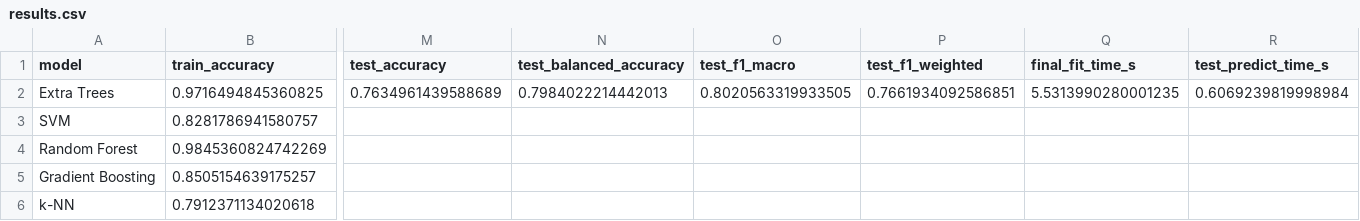
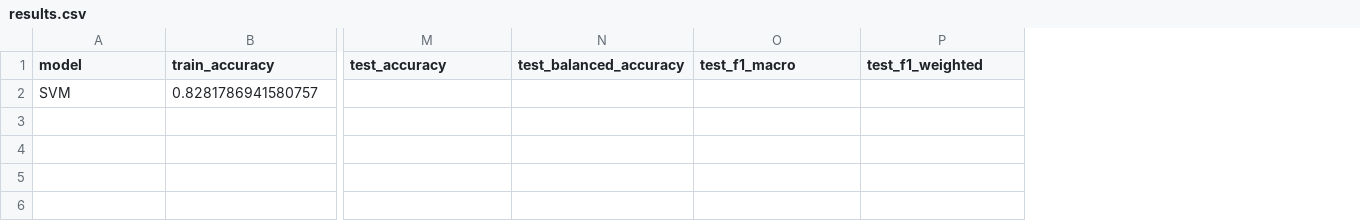
Before and after one commit to Vehicle666/steel-plate-fault-classification, a CSV file: reports/results.csv, drawn as a sheet; only a part is shown, gaps mark what is left out; removed rows and columns are numbered as before the commit, all else as after; rows hold the shown columns only; the diff names each change by its address in the sheet, - before the commit and + after, or states it on an @@ line.

```diff
--- a/reports/results.csv
+++ b/reports/results.csv
-column Q (final_fit_time_s), empty
-column R (test_predict_time_s), empty
-row 2: Extra Trees | 0.9716494845360825 | 0.7634961439588689 | 0.7984022214442013 | 0.8020563319933505 | 0.7661934092586851 | 5.5313990280001235 | 0.6069239819998984
-row 4: Random Forest | 0.9845360824742269
-row 5: Gradient Boosting | 0.8505154639175257
-row 6: k-NN | 0.7912371134020618
```
Also changed, not shown: 3 other files.
